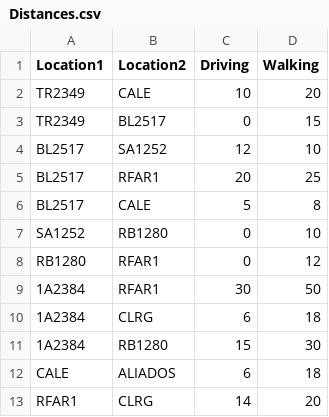
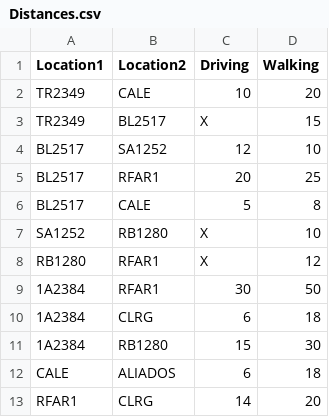
Before and after one commit to migalha212/DAP01, a CSV file: small_data/Distances.csv, drawn as a sheet.

```diff
--- a/small_data/Distances.csv
+++ b/small_data/Distances.csv
@@ -2,3 +2,3 @@ Location1,Location2,Driving,Walking
 TR2349,CALE,10,20
-TR2349,BL2517,0,15
+TR2349,BL2517,X,15
 BL2517,SA1252,12,10
@@ -6,4 +6,4 @@ BL2517,RFAR1,20,25
 BL2517,CALE,5,8
-SA1252,RB1280,0,10
-RB1280,RFAR1,0,12
+SA1252,RB1280,X,10
+RB1280,RFAR1,X,12
 1A2384,RFAR1,30,50
```
Also changed, not shown: 6 other files.
